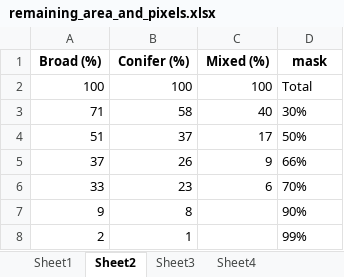
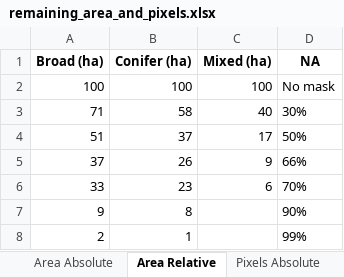
Before and after one commit to dsntmattr/ba_thesis_flood_forest, an Excel workbook: output/remaining_area_and_pixels.xlsx, sheet Area Relative, drawn as a sheet; values as stored, in another font and other column widths than the file's, no borders; removed rows and columns are numbered as before the commit, all else as after; the diff names each change by its address in the sheet, - before the commit and + after, or states it on an @@ line.

```diff
--- a/output/remaining_area_and_pixels.xlsx (sheet Area Relative)
+++ b/output/remaining_area_and_pixels.xlsx (sheet Area Relative)
-sheet tab: Sheet1
+sheet tab: Area Absolute
-sheet tab: Sheet2
+sheet tab: Area Relative
-sheet tab: Sheet3
+sheet tab: Pixels Absolute
-row 1: Broad (%) | Conifer (%) | Mixed (%) | mask
+row 1: Broad (ha) | Conifer (ha) | Mixed (ha) | NA
-D2: Total
+D2: No mask
```
Also changed, not shown: sheet Pixels Absolute, sheet Pixels Relative, sheet Area Absolute, other sheet tabs, 1 other file.
